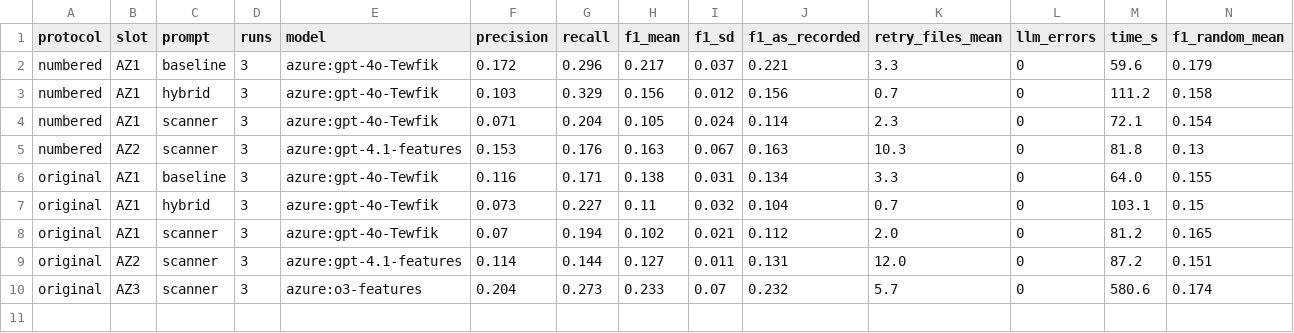
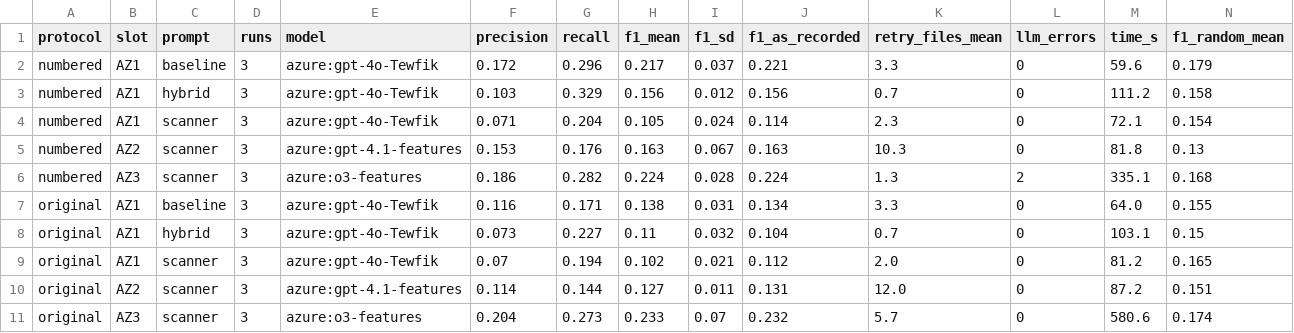
Before and after one commit to tziadi/StaLLM, a CSV file: output/paper_results/stats/rq12_rerun.csv, drawn as a sheet; only a part is shown; rows hold the shown columns only; the diff names each change by its address in the sheet, - before the commit and + after, or states it on an @@ line.

```diff
--- a/output/paper_results/stats/rq12_rerun.csv
+++ b/output/paper_results/stats/rq12_rerun.csv
+row 6: numbered | AZ3 | scanner | 3 | azure:o3-features | 0.186 | 0.282 | 0.224 | 0.028 | 0.224 | 1.3 | 2 | 335.1 | 0.168
```
Also changed, not shown: 16 other files.
